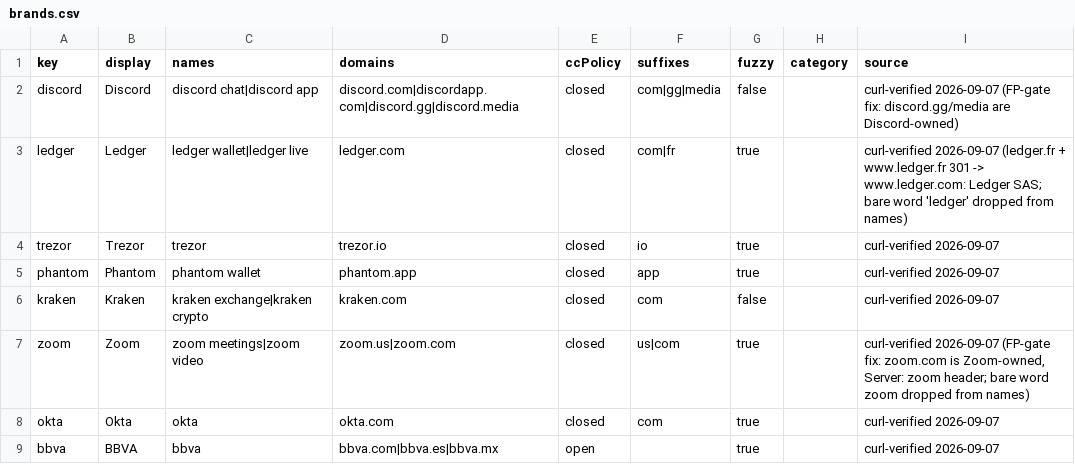
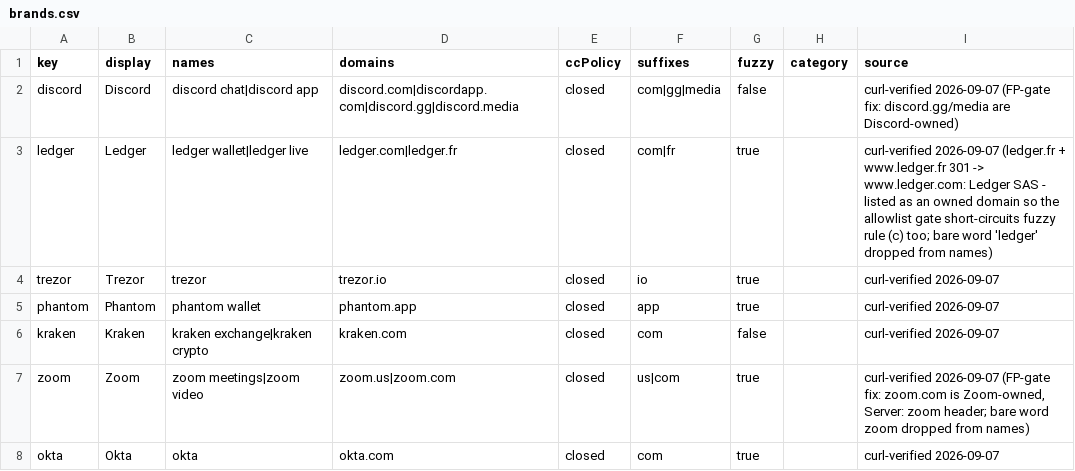
Before and after one commit to joelstephen97/scamshield, a CSV file: model/data/brands.csv, drawn as a sheet; only a part is shown; the shorter side is filled out with more unchanged rows.

Commit message:
fix: brand-owned regional hosts in domains; bounded boot wait; strict path host labels; toast-proof trust spec
- ledger.fr and dropbox.co.jp move from `suffixes` into the brands' `domains`
  (appended, domains[0] untouched). The suffix list only silences
  brandForeignSuffix; fuzzy rule (c) was still grading each brand's own
  regional site as a TLD swap of itself, for a 0.50 suspicious banner on
  ledger.fr and dropbox.co.jp. The allowlist trie gates every brand
  heuristic, so listing them as owned domains is the fix. Typosquat
  detection is unchanged (ledgerr.com still grades strong).
- awaitHotReady's new boot fallback is raced against HOT_READY_TIMEOUT_MS.
  awaitBootReady() swallows failures but never times out, so awaiting it
  bare contradicted the function's documented bound.
- buildPathRedirectRules validates the host label by label (1-63 chars of
  [a-z0-9-], no leading or trailing hyphen, two labels minimum), rejecting
  foo-.com, -foo.com and a..b — any one of which would make Chrome reject
  the whole updateDynamicRules batch.
- trust-this-site.spec dismisses the one-time support toast, when it is on
  screen, before clicking Undo. In a full-batch run the bottom-anchored
  toast intercepts that click. Real trusted click plus a detach wait, not
  force:true.

```diff
--- a/model/data/brands.csv
+++ b/model/data/brands.csv
@@ -2,3 +2,3 @@ key,display,names,domains,ccPolicy,suffixes,fuzzy,category,source
 discord,Discord,discord chat|discord app,discord.com|discordapp.com|discord.gg|discord.media,closed,com|gg|media,false,,curl-verified 2026-09-07 (FP-gate fix: discord.gg/media are Discord-owned)
-ledger,Ledger,ledger wallet|ledger live,ledger.com,closed,com|fr,true,,curl-verified 2026-09-07 (ledger.fr + www.ledger.fr 301 -> www.ledger.com: Ledger SAS; bare word 'ledger' dropped from names)
+ledger,Ledger,ledger wallet|ledger live,ledger.com|ledger.fr,closed,com|fr,true,,curl-verified 2026-09-07 (ledger.fr + www.ledger.fr 301 -> www.ledger.com: Ledger SAS - listed as an owned domain so the allowlist gate short-circuits fuzzy rule (c) too; bare word 'ledger' dropped from names)
 trezor,Trezor,trezor,trezor.io,closed,io,true,,curl-verified 2026-09-07
```
Also changed, not shown: 7 other files.
